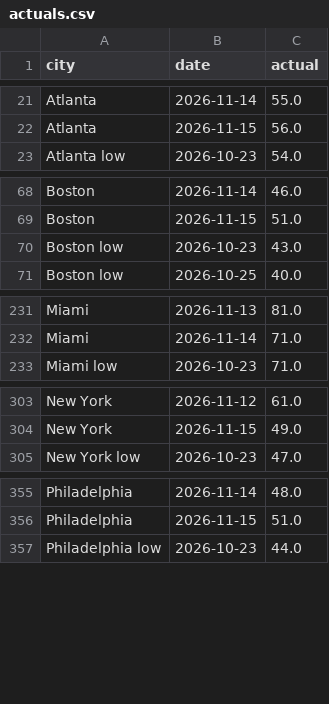
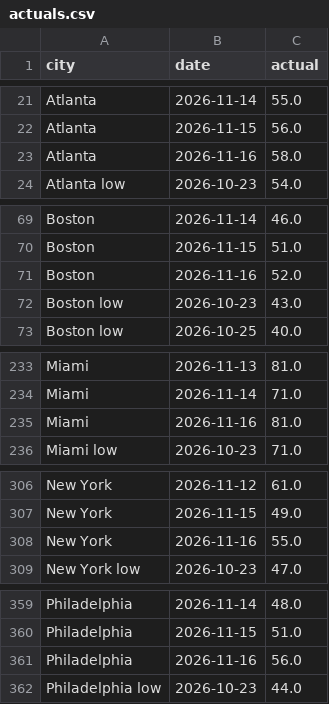
Before and after one commit to kieroncg44/weather-bot, a CSV file: actuals.csv, drawn as a sheet; only a part is shown, gaps mark what is left out; the diff covers the shown part only; the diff names each change by its address in the sheet, - before the commit and + after, or states it on an @@ line.

```diff
--- a/actuals.csv
+++ b/actuals.csv
+row 23: Atlanta | 2026-11-16 | 58.0
+row 71: Boston | 2026-11-16 | 52.0
+row 235: Miami | 2026-11-16 | 81.0
+row 308: New York | 2026-11-16 | 55.0
+row 361: Philadelphia | 2026-11-16 | 56.0
```
Also changed, not shown: 1 added row elsewhere in this file, forecasts.csv, paper_trades.csv, 5 other files.
